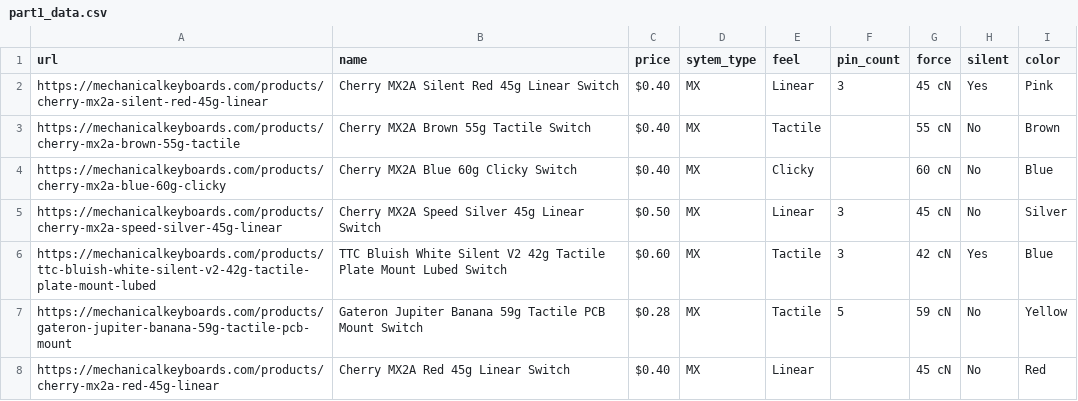
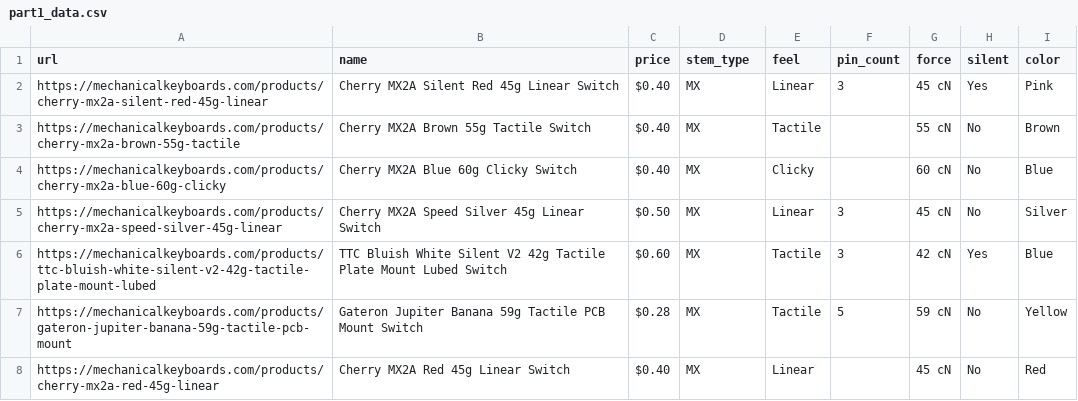
Before and after one commit to ATI0104/80da36447f4e9b81442571b6352bbc9f, a CSV file: part1_data.csv, drawn as a sheet; only a part is shown.

Commit message:
Fixed typo

```diff
--- a/part1_data.csv
+++ b/part1_data.csv
@@ -1,2 +1,2 @@
-url	name	price	sytem_type	feel	pin_count	force	silent	color
+url	name	price	stem_type	feel	pin_count	force	silent	color
 https://mechanicalkeyboards.com/products/cherry-mx2a-silent-red-45g-linear	Cherry MX2A Silent Red 45g Linear Switch	$0.40	MX	Linear	3	45 cN	Yes	Pink
```
